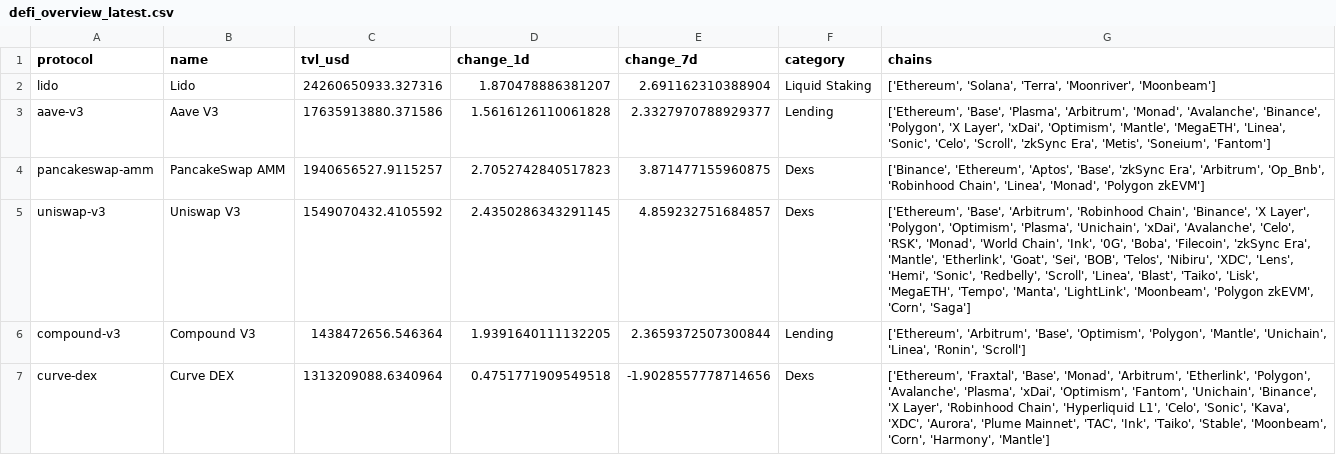
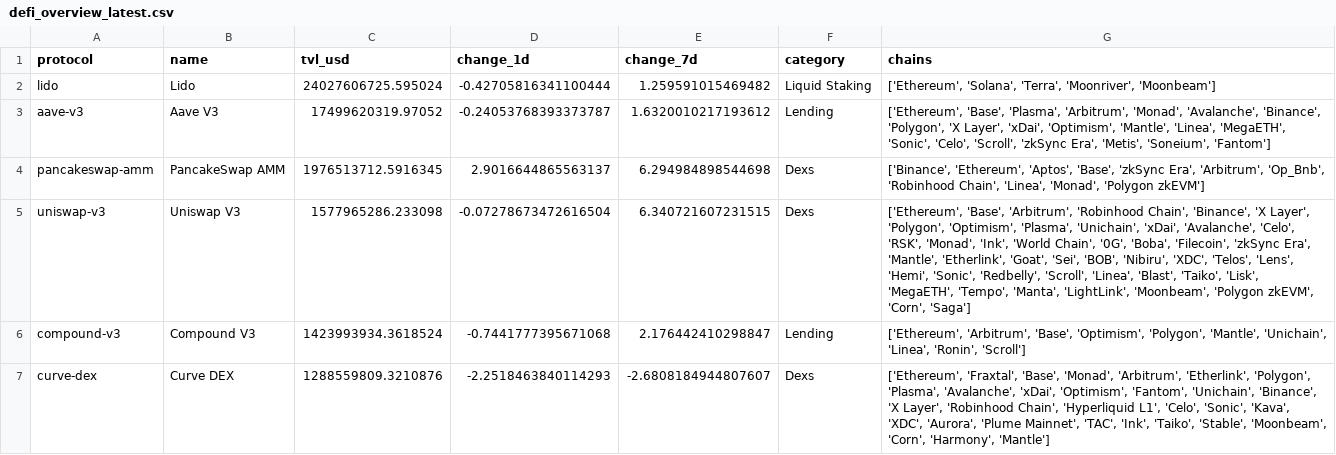
Before and after one commit to hugoneuvillepro-web/crypto-premium-dataset, a CSV file: defi_overview_latest.csv, drawn as a sheet.

Commit message:
Update DeFi dataset 2026-09-08

```diff
--- a/defi_overview_latest.csv
+++ b/defi_overview_latest.csv
@@ -1,7 +1,7 @@
 protocol,name,tvl_usd,change_1d,change_7d,category,chains
-lido,Lido,24260650933.327316,1.870478886381207,2.691162310388904,Liquid Staking,"['Ethereum', 'Solana', 'Terra', 'Moonriver', 'Moonbeam']"
-aave-v3,Aave V3,17635913880.371586,1.5616126110061828,2.3327970788929377,Lending,"['Ethereum', 'Base', 'Plasma', 'Arbitrum', 'Monad', 'Avalanche', 'Binance', 'Polygon', 'X Layer', 'xDai', 'Optimism', 'Mantle', 'MegaETH', 'Linea', 'Sonic', 'Celo', 'Scroll', 'zkSync Era', 'Metis', 'Soneium', 'Fantom']"
-pancakeswap-amm,PancakeSwap AMM,1940656527.9115257,2.7052742840517823,3.871477155960875,Dexs,"['Binance', 'Ethereum', 'Aptos', 'Base', 'zkSync Era', 'Arbitrum', 'Op_Bnb', 'Robinhood Chain', 'Linea', 'Monad', 'Polygon zkEVM']"
-uniswap-v3,Uniswap V3,1549070432.4105592,2.4350286343291145,4.859232751684857,Dexs,"['Ethereum', 'Base', 'Arbitrum', 'Robinhood Chain', 'Binance', 'X Layer', 'Polygon', 'Optimism', 'Plasma', 'Unichain', 'xDai', 'Avalanche', 'Celo', 'RSK', 'Monad', 'World Chain', 'Ink', '0G', 'Boba', 'Filecoin', 'zkSync Era', 'Mantle', 'Etherlink', 'Goat', 'Sei', 'BOB', 'Telos', 'Nibiru', 'XDC', 'Lens', 'Hemi', 'Sonic', 'Redbelly', 'Scroll', 'Linea', 'Blast', 'Taiko', 'Lisk', 'MegaETH', 'Tempo', 'Manta', 'LightLink', 'Moonbeam', 'Polygon zkEVM', 'Corn', 'Saga']"
-compound-v3,Compound V3,1438472656.546364,1.9391640111132205,2.3659372507300844,Lending,"['Ethereum', 'Arbitrum', 'Base', 'Optimism', 'Polygon', 'Mantle', 'Unichain', 'Linea', 'Ronin', 'Scroll']"
-curve-dex,Curve DEX,1313209088.6340964,0.4751771909549518,-1.9028557778714656,Dexs,"['Ethereum', 'Fraxtal', 'Base', 'Monad', 'Arbitrum', 'Etherlink', 'Polygon', 'Avalanche', 'Plasma', 'xDai', 'Optimism', 'Fantom', 'Unichain', 'Binance', 'X Layer', 'Robinhood Chain', 'Hyperliquid L1', 'Celo', 'Sonic', 'Kava', 'XDC', 'Aurora', 'Plume Mainnet', 'TAC', 'Ink', 'Taiko', 'Stable', 'Moonbeam', 'Corn', 'Harmony', 'Mantle']"
+lido,Lido,24027606725.595024,-0.42705816341100444,1.259591015469482,Liquid Staking,"['Ethereum', 'Solana', 'Terra', 'Moonriver', 'Moonbeam']"
+aave-v3,Aave V3,17499620319.97052,-0.24053768393373787,1.6320010217193612,Lending,"['Ethereum', 'Base', 'Plasma', 'Arbitrum', 'Monad', 'Avalanche', 'Binance', 'Polygon', 'X Layer', 'xDai', 'Optimism', 'Mantle', 'Linea', 'MegaETH', 'Sonic', 'Celo', 'Scroll', 'zkSync Era', 'Metis', 'Soneium', 'Fantom']"
+pancakeswap-amm,PancakeSwap AMM,1976513712.5916345,2.9016644865563137,6.294984898544698,Dexs,"['Binance', 'Ethereum', 'Aptos', 'Base', 'zkSync Era', 'Arbitrum', 'Op_Bnb', 'Robinhood Chain', 'Linea', 'Monad', 'Polygon zkEVM']"
+uniswap-v3,Uniswap V3,1577965286.233098,-0.07278673472616504,6.340721607231515,Dexs,"['Ethereum', 'Base', 'Arbitrum', 'Robinhood Chain', 'Binance', 'X Layer', 'Polygon', 'Optimism', 'Plasma', 'Unichain', 'xDai', 'Avalanche', 'Celo', 'RSK', 'Monad', 'Ink', 'World Chain', '0G', 'Boba', 'Filecoin', 'zkSync Era', 'Mantle', 'Etherlink', 'Goat', 'Sei', 'BOB', 'Nibiru', 'XDC', 'Telos', 'Lens', 'Hemi', 'Sonic', 'Redbelly', 'Scroll', 'Linea', 'Blast', 'Taiko', 'Lisk', 'MegaETH', 'Tempo', 'Manta', 'LightLink', 'Moonbeam', 'Polygon zkEVM', 'Corn', 'Saga']"
+compound-v3,Compound V3,1423993934.3618524,-0.7441777395671068,2.176442410298847,Lending,"['Ethereum', 'Arbitrum', 'Base', 'Optimism', 'Polygon', 'Mantle', 'Unichain', 'Linea', 'Ronin', 'Scroll']"
+curve-dex,Curve DEX,1288559809.3210876,-2.2518463840114293,-2.6808184944807607,Dexs,"['Ethereum', 'Fraxtal', 'Base', 'Monad', 'Arbitrum', 'Etherlink', 'Polygon', 'Plasma', 'Avalanche', 'xDai', 'Optimism', 'Fantom', 'Unichain', 'Binance', 'X Layer', 'Robinhood Chain', 'Hyperliquid L1', 'Celo', 'Sonic', 'Kava', 'XDC', 'Aurora', 'Plume Mainnet', 'TAC', 'Ink', 'Taiko', 'Stable', 'Moonbeam', 'Corn', 'Harmony', 'Mantle']"
```
